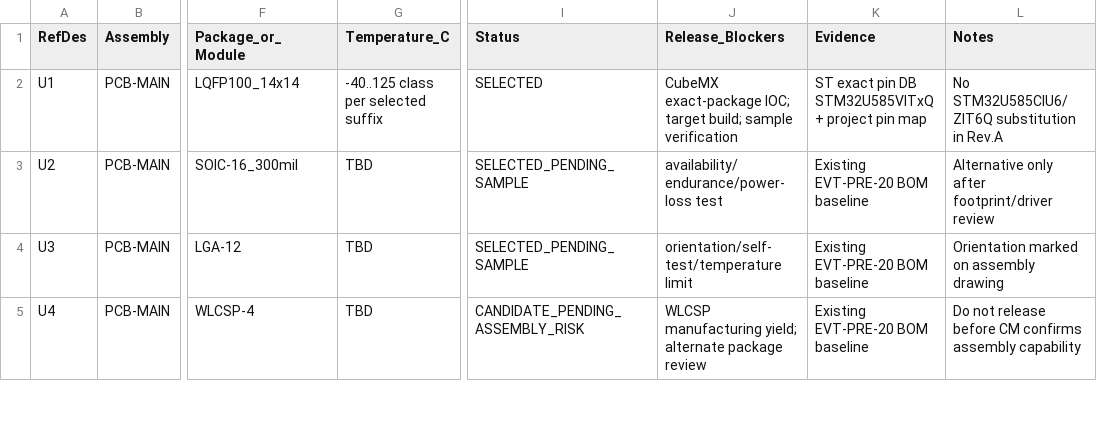
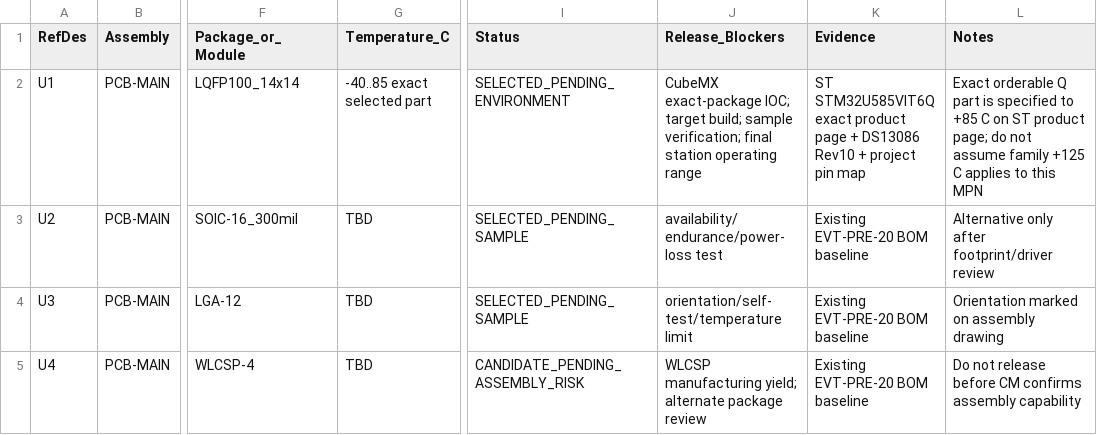
Before and after one commit to skif-ops/rs-zs-bpla, a CSV file: hardware/MAIN_COMPONENT_FREEZE_REV_A.csv, drawn as a sheet; only a part is shown, gaps mark what is left out; the diff covers the shown part only; the diff names each change by its address in the sheet, - before the commit and + after, or states it on an @@ line.

Commit message:
Add T5838 AAD wake aggregation and correct exact MCU temperature limit

```diff
--- a/hardware/MAIN_COMPONENT_FREEZE_REV_A.csv
+++ b/hardware/MAIN_COMPONENT_FREEZE_REV_A.csv
-G2 (Temperature_C): -40..125 class per selected suffix
+G2 (Temperature_C): -40..85 exact selected part
-I2 (Status): SELECTED
+I2 (Status): SELECTED_PENDING_ENVIRONMENT
-J2 (Release_Blockers): …build; sample verification
+J2 (Release_Blockers): …build; sample verification; final station operating range
-K2 (Evidence): ST exact pin DB STM32U585VITxQ + project…
+K2 (Evidence): ST STM32U585VIT6Q exact product page + DS13086 Rev10 + project…
-L2 (Notes): No STM32U585CIU6/ZIT6Q substitution in Rev.A
+L2 (Notes): Exact orderable Q part is specified to +85 C on ST product page; do not assume family +125 C applies to this MPN
```
Also changed, not shown: 2 added rows and 1 edited cell elsewhere in this file.
